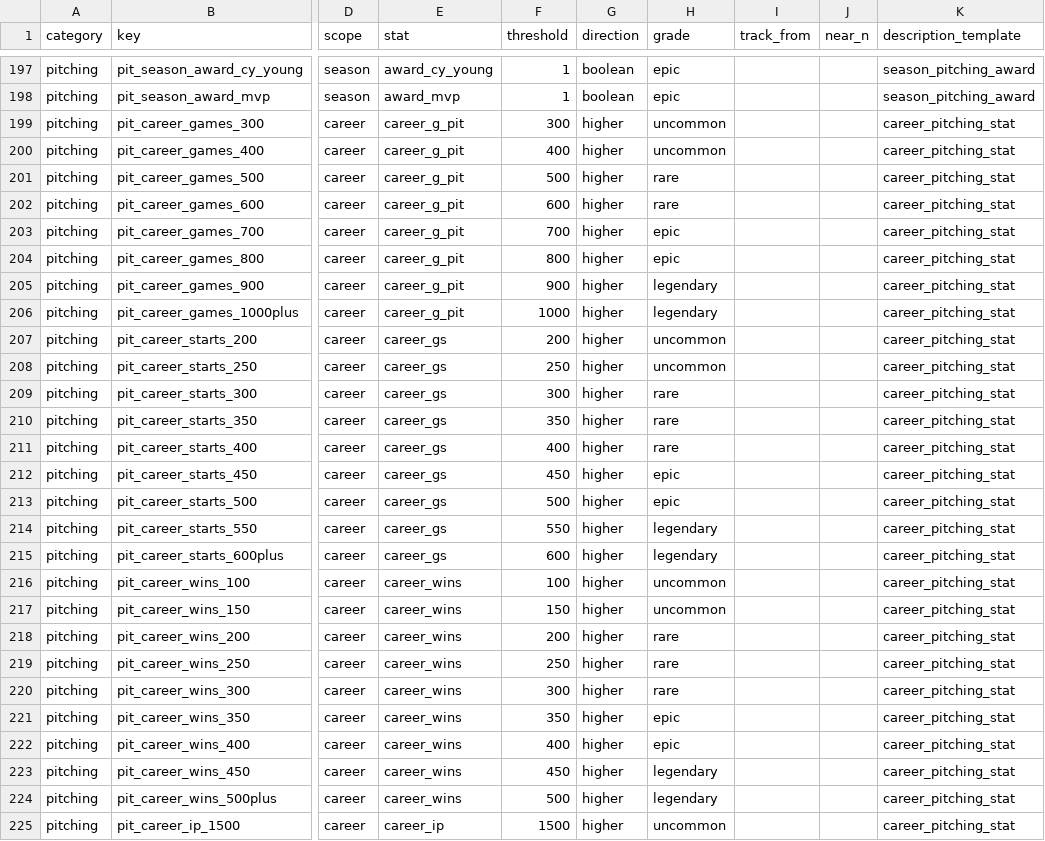
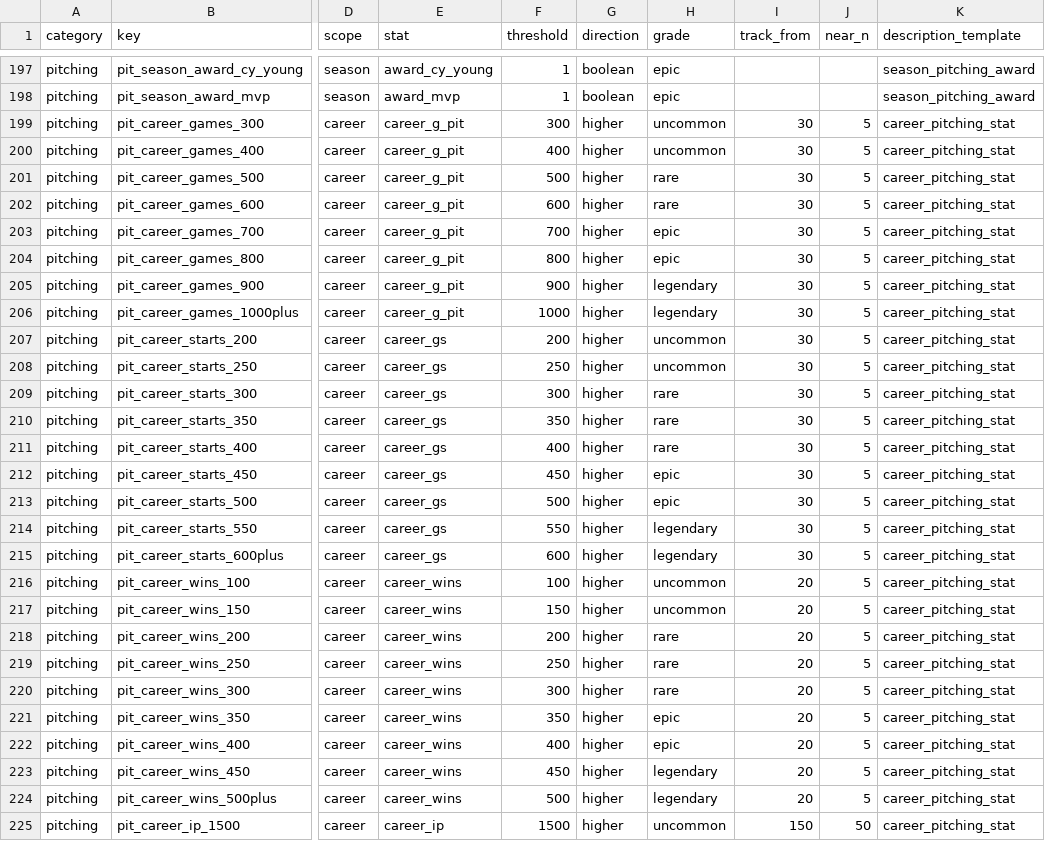
Before and after one commit to Arktis-P/OOTP_Milestone_Tracker, a CSV file: data/milestones.csv, drawn as a sheet; only a part is shown, gaps mark what is left out; the diff covers the shown part only; the diff names each change by its address in the sheet, - before the commit and + after, or states it on an @@ line.

Commit message:
fix: 통산 마일스톤 추적 기준 변경

```diff
--- a/data/milestones.csv
+++ b/data/milestones.csv
-I199:I215 (track_from): (empty)
+I199:I215 (track_from): 30
-J199:J224 (near_n): (empty)
+J199:J224 (near_n): 5
-I216:I224 (track_from): (empty)
+I216:I224 (track_from): 20
-I225 (track_from): (empty)
+I225 (track_from): 150
-J225 (near_n): (empty)
+J225 (near_n): 50
```
Also changed, not shown: 140 edited cells elsewhere in this file.
